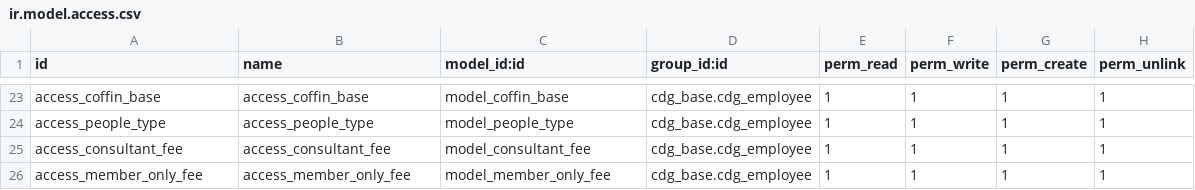
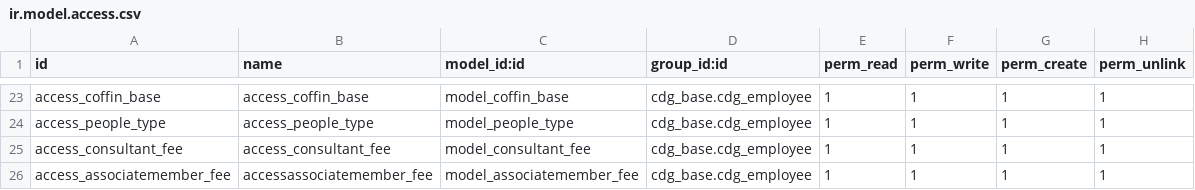
Before and after one commit to kulius/odoo10_CDG, a CSV file: addons/cdg_base/security/ir.model.access.csv, drawn as a sheet; only a part is shown, gaps mark what is left out.

```diff
--- a/addons/cdg_base/security/ir.model.access.csv
+++ b/addons/cdg_base/security/ir.model.access.csv
@@ -25,2 +25,2 @@ access_people_type,access_people_type,model_people_type,cdg_base.cdg_employee,1,
 access_consultant_fee,access_consultant_fee,model_consultant_fee,cdg_base.cdg_employee,1,1,1,1
-access_member_only_fee,access_member_only_fee,model_member_only_fee,cdg_base.cdg_employee,1,1,1,1
+access_associatemember_fee,accessassociatemember_fee,model_associatemember_fee,cdg_base.cdg_employee,1,1,1,1
```
Also changed, not shown: 6 other files.
